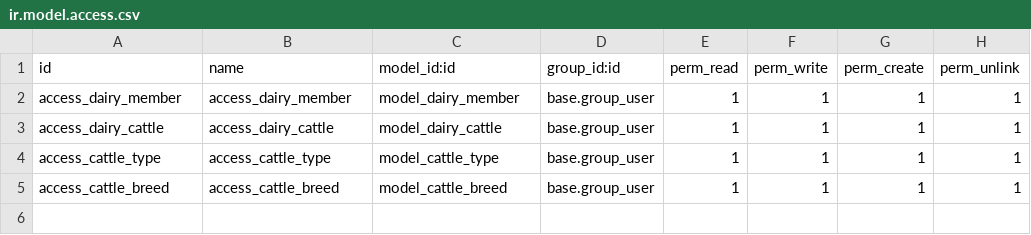
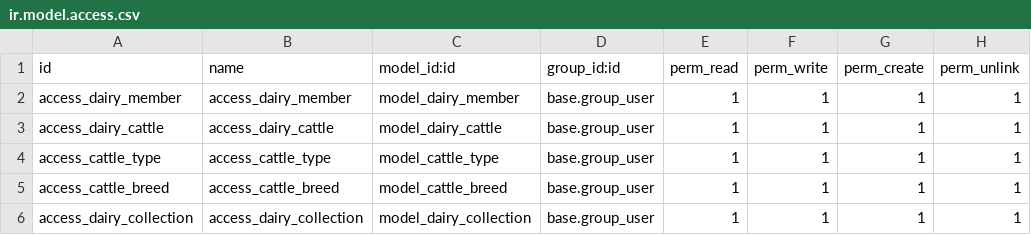
Before and after one commit to satishprajapati1/dairy, a CSV file: security/ir.model.access.csv, drawn as a sheet.

Commit message:
Added Collection Model and Views

```diff
--- a/security/ir.model.access.csv
+++ b/security/ir.model.access.csv
@@ -5 +5,2 @@ access_cattle_type,access_cattle_type,model_cattle_type,base.group_user,1,1,1,1
 access_cattle_breed,access_cattle_breed,model_cattle_breed,base.group_user,1,1,1,1
+access_dairy_collection,access_dairy_collection,model_dairy_collection,base.group_user,1,1,1,1
```
Also changed, not shown: 10 other files.
